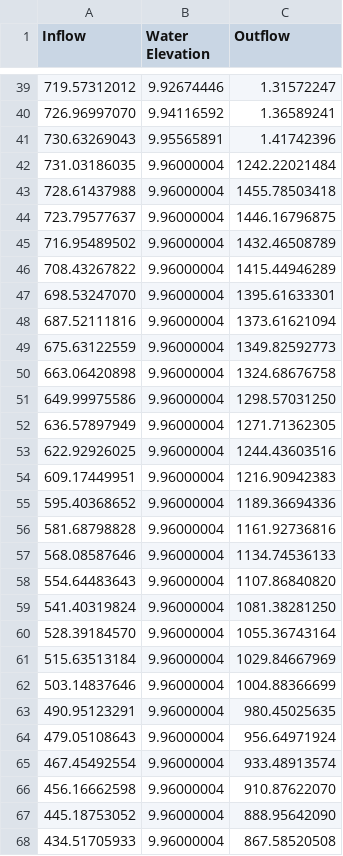
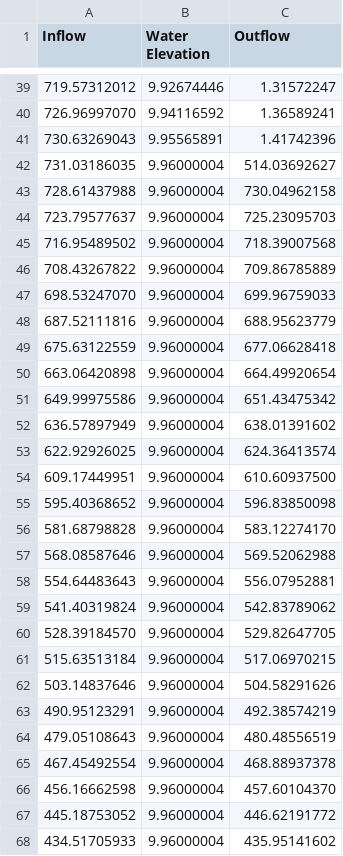
Before and after one commit to jdmattern/wrf_hydro_nwm_public, a CSV file: trunk/NDHMS/Routing/Reservoirs/levelpool_logs_16944276.csv, drawn as a sheet; only a part is shown, gaps mark what is left out; the diff covers the shown part only.

```diff
--- a/trunk/NDHMS/Routing/Reservoirs/levelpool_logs_16944276.csv
+++ b/trunk/NDHMS/Routing/Reservoirs/levelpool_logs_16944276.csv
@@ -41,28 +41,28 @@
    730.63269043,     9.95565891,     1.41742396
-   731.03186035,     9.96000004,  1242.22021484
-   728.61437988,     9.96000004,  1455.78503418
-   723.79577637,     9.96000004,  1446.16796875
-   716.95489502,     9.96000004,  1432.46508789
-   708.43267822,     9.96000004,  1415.44946289
-   698.53247070,     9.96000004,  1395.61633301
-   687.52111816,     9.96000004,  1373.61621094
-   675.63122559,     9.96000004,  1349.82592773
-   663.06420898,     9.96000004,  1324.68676758
-   649.99975586,     9.96000004,  1298.57031250
-   636.57897949,     9.96000004,  1271.71362305
-   622.92926025,     9.96000004,  1244.43603516
-   609.17449951,     9.96000004,  1216.90942383
-   595.40368652,     9.96000004,  1189.36694336
-   581.68798828,     9.96000004,  1161.92736816
-   568.08587646,     9.96000004,  1134.74536133
-   554.64483643,     9.96000004,  1107.86840820
-   541.40319824,     9.96000004,  1081.38281250
-   528.39184570,     9.96000004,  1055.36743164
-   515.63513184,     9.96000004,  1029.84667969
-   503.14837646,     9.96000004,  1004.88366699
-   490.95123291,     9.96000004,   980.45025635
-   479.05108643,     9.96000004,   956.64971924
-   467.45492554,     9.96000004,   933.48913574
-   456.16662598,     9.96000004,   910.87622070
-   445.18753052,     9.96000004,   888.95642090
-   434.51705933,     9.96000004,   867.58520508
+   731.03186035,     9.96000004,   514.03692627
+   728.61437988,     9.96000004,   730.04962158
+   723.79577637,     9.96000004,   725.23095703
+   716.95489502,     9.96000004,   718.39007568
+   708.43267822,     9.96000004,   709.86785889
+   698.53247070,     9.96000004,   699.96759033
+   687.52111816,     9.96000004,   688.95623779
+   675.63122559,     9.96000004,   677.06628418
+   663.06420898,     9.96000004,   664.49920654
+   649.99975586,     9.96000004,   651.43475342
+   636.57897949,     9.96000004,   638.01391602
+   622.92926025,     9.96000004,   624.36413574
+   609.17449951,     9.96000004,   610.60937500
+   595.40368652,     9.96000004,   596.83850098
+   581.68798828,     9.96000004,   583.12274170
+   568.08587646,     9.96000004,   569.52062988
+   554.64483643,     9.96000004,   556.07952881
+   541.40319824,     9.96000004,   542.83789062
+   528.39184570,     9.96000004,   529.82647705
+   515.63513184,     9.96000004,   517.06970215
+   503.14837646,     9.96000004,   504.58291626
+   490.95123291,     9.96000004,   492.38574219
+   479.05108643,     9.96000004,   480.48556519
+   467.45492554,     9.96000004,   468.88937378
+   456.16662598,     9.96000004,   457.60104370
+   445.18753052,     9.96000004,   446.62191772
+   434.51705933,     9.96000004,   435.95141602
```
Also changed, not shown: 41 edited cells elsewhere in this file, trunk/NDHMS/Routing/Reservoirs/hybrid_logs_120052939.csv, trunk/NDHMS/Routing/Reservoirs/hybrid_logs_1312051.csv, 16 other files.
